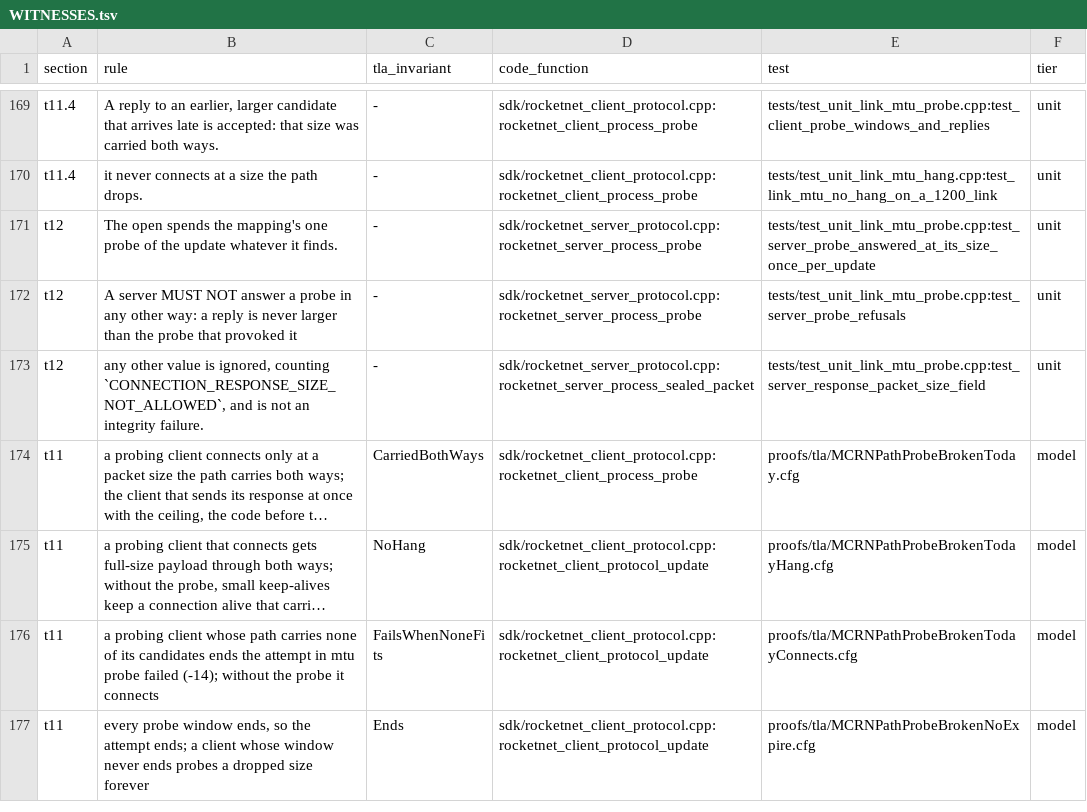
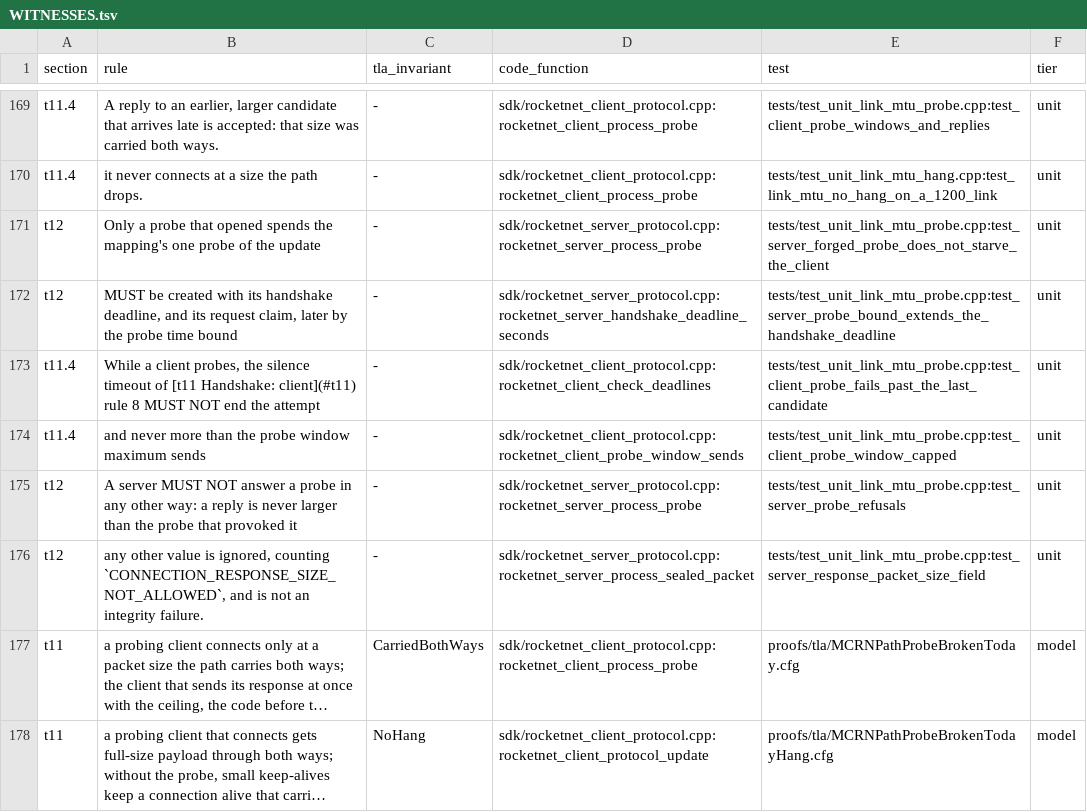
Before and after one commit to mas-bandwidth/rocketnet, a TSV file: docs/WITNESSES.tsv, drawn as a sheet; only a part is shown, gaps mark what is left out; the shorter side is filled out with more unchanged rows; long unchanged cells end in ….

```diff
--- a/docs/WITNESSES.tsv
+++ b/docs/WITNESSES.tsv
@@ -170,3 +170,6 @@ t11.4	A reply to an earlier, larger candidate that arrives late is accepted: tha
 t11.4	it never connects at a size the path drops.	-	sdk/rocketnet_client_protocol.cpp:rocketnet_client_process_probe	tests/test_unit_link_mtu_hang.cpp:test_link_mtu_no_hang_on_a_1200_link	unit
-t12	The open spends the mapping's one probe of the update whatever it finds.	-	sdk/rocketnet_server_protocol.cpp:rocketnet_server_process_probe	tests/test_unit_link_mtu_probe.cpp:test_server_probe_answered_at_its_size_once_per_update	unit
+t12	Only a probe that opened spends the mapping's one probe of the update	-	sdk/rocketnet_server_protocol.cpp:rocketnet_server_process_probe	tests/test_unit_link_mtu_probe.cpp:test_server_forged_probe_does_not_starve_the_client	unit
+t12	MUST be created with its handshake deadline, and its request claim, later by the probe time bound	-	sdk/rocketnet_server_protocol.cpp:rocketnet_server_handshake_deadline_seconds	tests/test_unit_link_mtu_probe.cpp:test_server_probe_bound_extends_the_handshake_deadline	unit
+t11.4	While a client probes, the silence timeout of [t11 Handshake: client](#t11) rule 8 MUST NOT end the attempt	-	sdk/rocketnet_client_protocol.cpp:rocketnet_client_check_deadlines	tests/test_unit_link_mtu_probe.cpp:test_client_probe_fails_past_the_last_candidate	unit
+t11.4	and never more than the probe window maximum sends	-	sdk/rocketnet_client_protocol.cpp:rocketnet_client_probe_window_sends	tests/test_unit_link_mtu_probe.cpp:test_client_probe_window_capped	unit
 t12	A server MUST NOT answer a probe in any other way: a reply is never larger than the probe that provoked it	-	sdk/rocketnet_server_protocol.cpp:rocketnet_server_process_probe	tests/test_unit_link_mtu_probe.cpp:test_server_probe_refusals	unit
```
Also changed, not shown: docs/WITNESSES.floor.tsv, standard/pins/t11.tsv, 2 other files.
